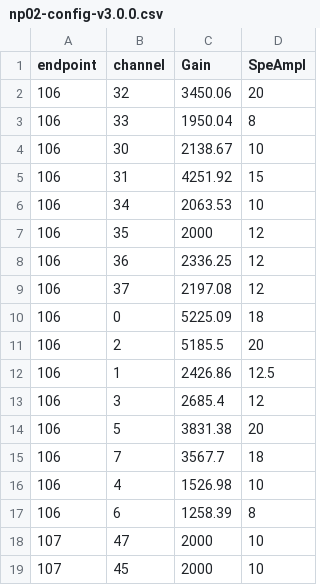
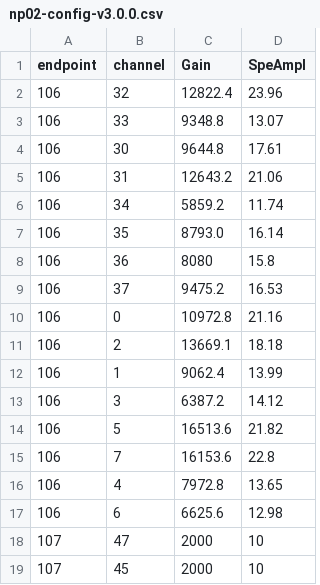
Before and after one commit to DUNE/waffles, a CSV file: src/waffles/np02_data/calibration_data/np02-config-v3.0.0.csv, drawn as a sheet; only a part is shown.

Commit message:
updates to calibration data v3

```diff
--- a/src/waffles/np02_data/calibration_data/np02-config-v3.0.0.csv
+++ b/src/waffles/np02_data/calibration_data/np02-config-v3.0.0.csv
@@ -1,18 +1,18 @@
 endpoint, channel, Gain,    SpeAmpl
-106,      32,      3450.06, 20
-106,      33,      1950.04, 8
-106,      30,      2138.67, 10
-106,      31,      4251.92, 15
-106,      34,      2063.53, 10
-106,      35,      2000,    12
-106,      36,      2336.25, 12
-106,      37,      2197.08, 12
-106,      0,       5225.09, 18
-106,      2,       5185.5,  20
-106,      1,       2426.86, 12.5
-106,      3,       2685.4,  12
-106,      5,       3831.38, 20
-106,      7,       3567.7,  18
-106,      4,       1526.98, 10
-106,      6,       1258.39, 8
+106,      32,12822.4,  23.96
+106,      33,9348.8, 13.07
+106,      30,9644.8, 17.61
+106,      31,12643.2, 21.06
+106,      34,5859.2, 11.74
+106,      35,8793.0,    16.14
+106,      36,8080, 15.8
+106,      37,9475.2, 16.53
+106,      0,10972.8, 21.16
+106,      2,13669.1,  18.18
+106,      1,9062.4, 13.99
+106,      3,6387.2,  14.12
+106,      5,16513.6, 21.82
+106,      7,16153.6,  22.8
+106,      4,7972.8, 13.65
+106,      6,6625.6, 12.98
 107,      47,      2000,    10
```
Also changed, not shown: 1 other file.
